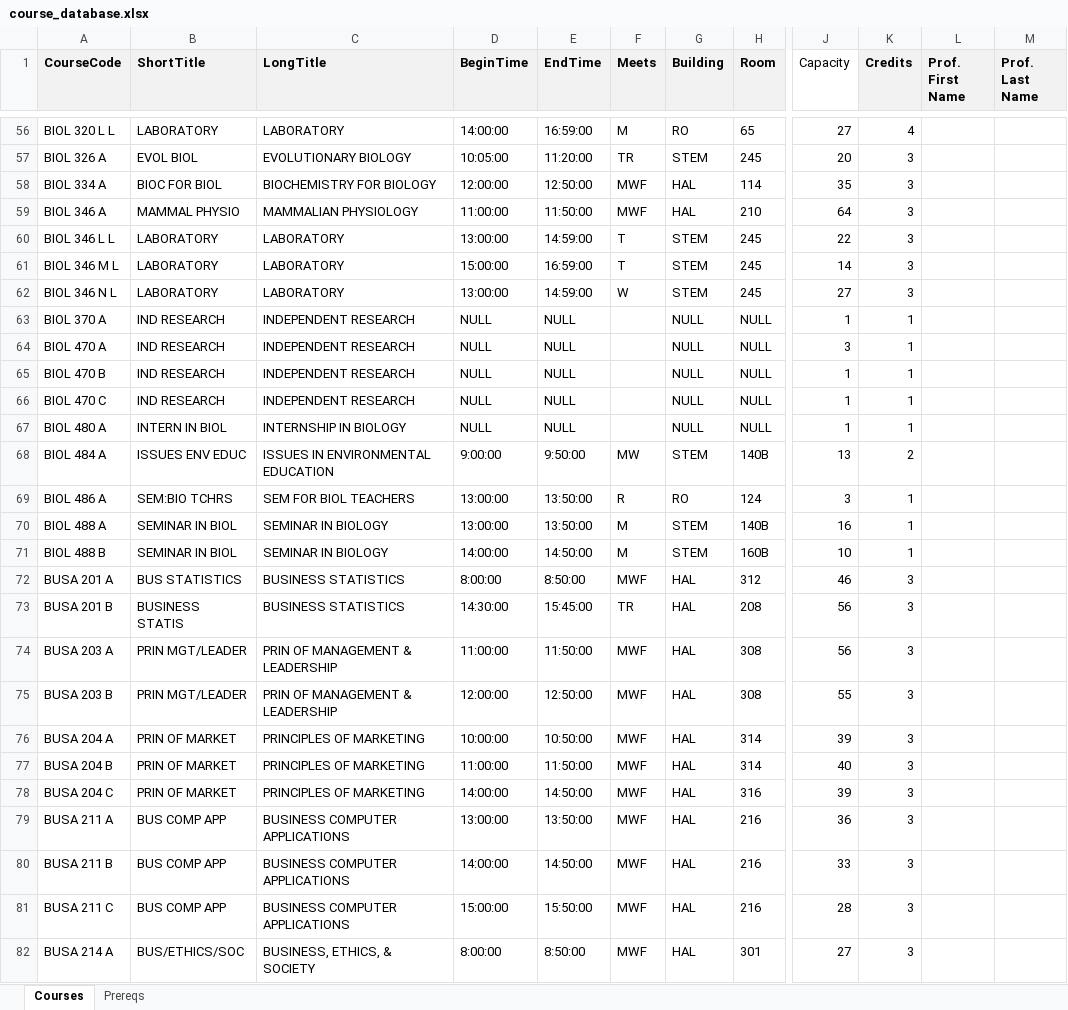
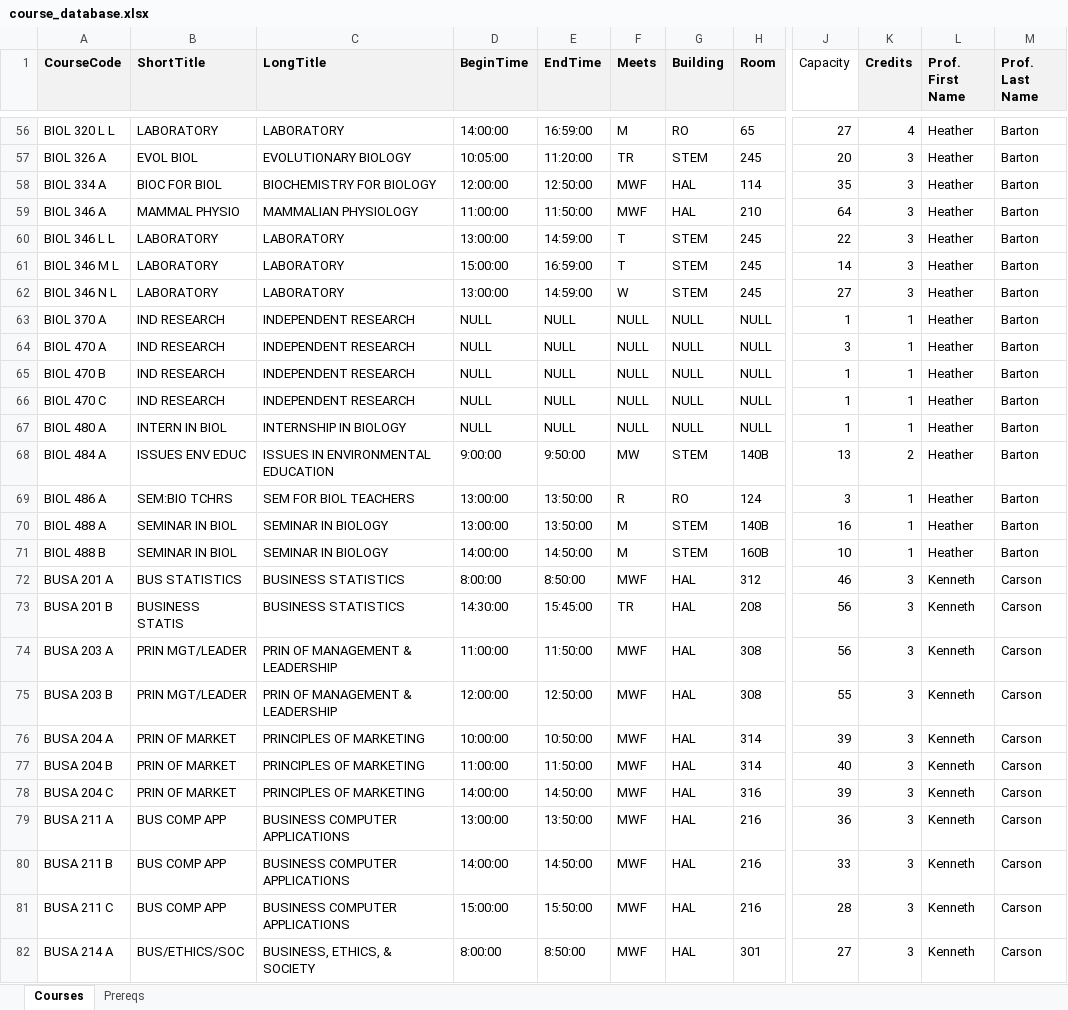
Before and after one commit to messmerd/ScheduleApp, an Excel workbook: ScheduleApp/ScheduleApp/course_database.xlsx, sheet Courses, drawn as a sheet; only a part is shown, gaps mark what is left out; values as stored, in another font and other column widths than the file's, no borders; the diff covers the shown part only; the diff names each change by its address in the sheet, - before the commit and + after, or states it on an @@ line.

Commit message:
Finished filling out the excel sheet so that all (necessary) blank spaces were deemed NULL, and all professors were assigned, both first and last name. More or less one professor per department.

```diff
--- a/ScheduleApp/ScheduleApp/course_database.xlsx (sheet Courses)
+++ b/ScheduleApp/ScheduleApp/course_database.xlsx (sheet Courses)
-L56:L71 (Prof. First Name): (empty)
+L56:L71 (Prof. First Name): Heather
-M56:M71 (Prof. Last Name): (empty)
+M56:M71 (Prof. Last Name): Barton
-F63:F67 (Meets): (empty)
+F63:F67 (Meets): NULL
-L72:L82 (Prof. First Name): (empty)
+L72:L82 (Prof. First Name): Kenneth
-M72:M82 (Prof. Last Name): (empty)
+M72:M82 (Prof. Last Name): Carson
```
Also changed, not shown: 1540 edited cells and cell formats elsewhere in this sheet.
